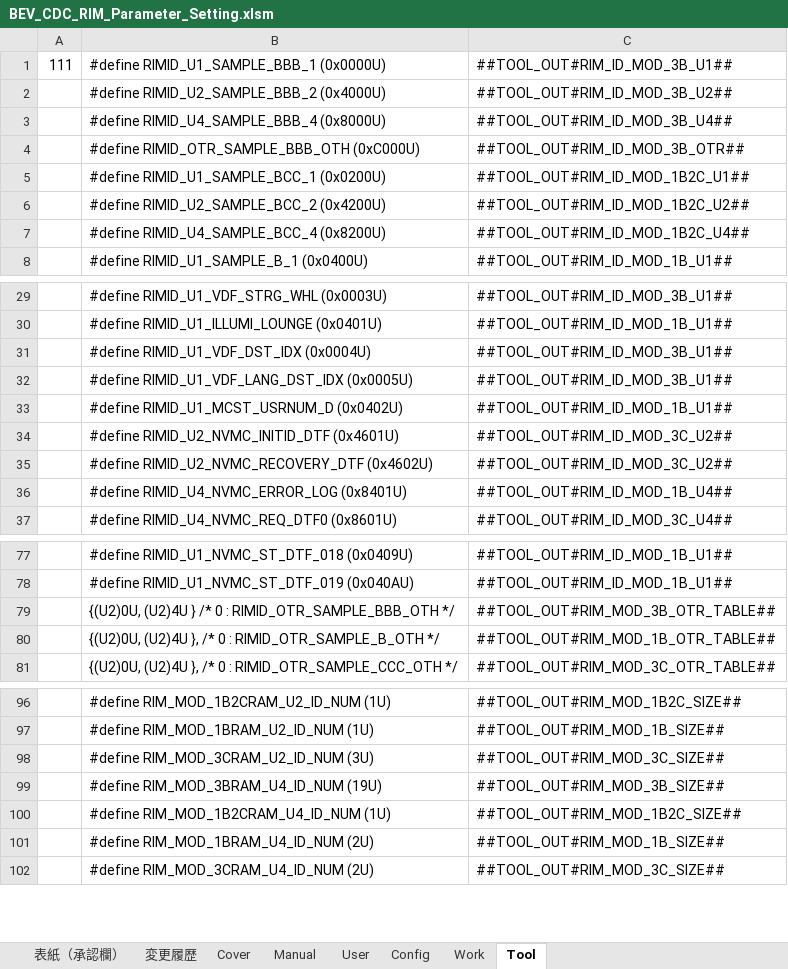
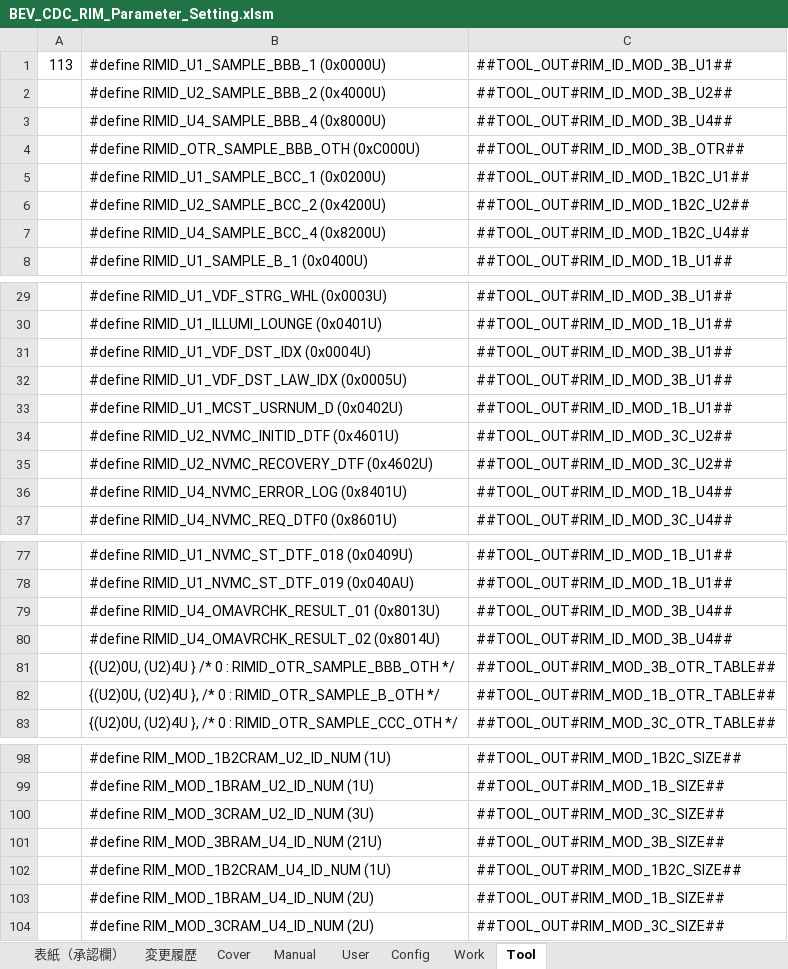
Before and after one commit to yuya-yamase/intro_git, an Excel workbook: src/PE1VM1/BSW/Memory/Rim/tool/BEV_CDC_RIM_Parameter_Setting.xlsm, sheet Tool, drawn as a sheet; only a part is shown, gaps mark what is left out; values as stored, in another font and other column widths than the file's, no borders; addresses are those after the commit; the diff names each change by its address in the sheet, - before the commit and + after, or states it on an @@ line.

```diff
--- a/src/PE1VM1/BSW/Memory/Rim/tool/BEV_CDC_RIM_Parameter_Setting.xlsm (sheet Tool)
+++ b/src/PE1VM1/BSW/Memory/Rim/tool/BEV_CDC_RIM_Parameter_Setting.xlsm (sheet Tool)
-A1: 111
+A1: 113
-B32: #define RIMID_U1_VDF_LANG_DST_IDX (0x0005U)
+B32: #define RIMID_U1_VDF_DST_LAW_IDX (0x0005U)
+row 79:  | #define RIMID_U4_OMAVRCHK_RESULT_01 (0x8013U) | ##TOOL_OUT#RIM_ID_MOD_3B_U4##
+row 80:  | #define RIMID_U4_OMAVRCHK_RESULT_02 (0x8014U) | ##TOOL_OUT#RIM_ID_MOD_3B_U4##
-B101: #define RIM_MOD_3BRAM_U4_ID_NUM (19U)
+B101: #define RIM_MOD_3BRAM_U4_ID_NUM (21U)
```
Also changed, not shown: sheet User, sheet 変更履歴, sheet 表紙（承認欄）, sheet Work, formulas that keep their value, charts or pictures, 21 other files.
